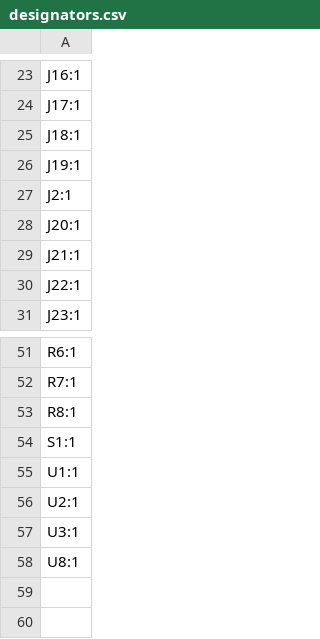
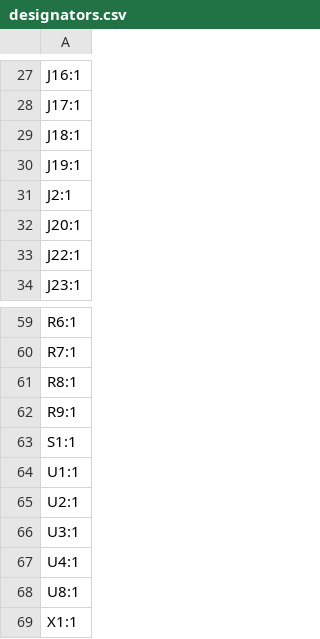
Before and after one commit to martinsram3k/Node-Smart-Clock, a CSV file: pcb/esp_smart_clock/production/designators.csv, drawn as a sheet; only a part is shown, gaps mark what is left out; the diff covers the shown part only.

```diff
--- a/pcb/esp_smart_clock/production/designators.csv
+++ b/pcb/esp_smart_clock/production/designators.csv
@@ -28,3 +32,2 @@ J2:1
 J20:1
-J21:1
 J22:1
@@ -53,2 +61,3 @@ R7:1
 R8:1
+R9:1
 S1:1
@@ -57,2 +66,4 @@ U2:1
 U3:1
+U4:1
 U8:1
+X1:1
```
Also changed, not shown: 11 added rows, 2 removed rows and 1 edited cell elsewhere in this file, pcb/esp_smart_clock/production/bom.csv, pcb/esp_smart_clock/production/positions.csv, 9 other files.
